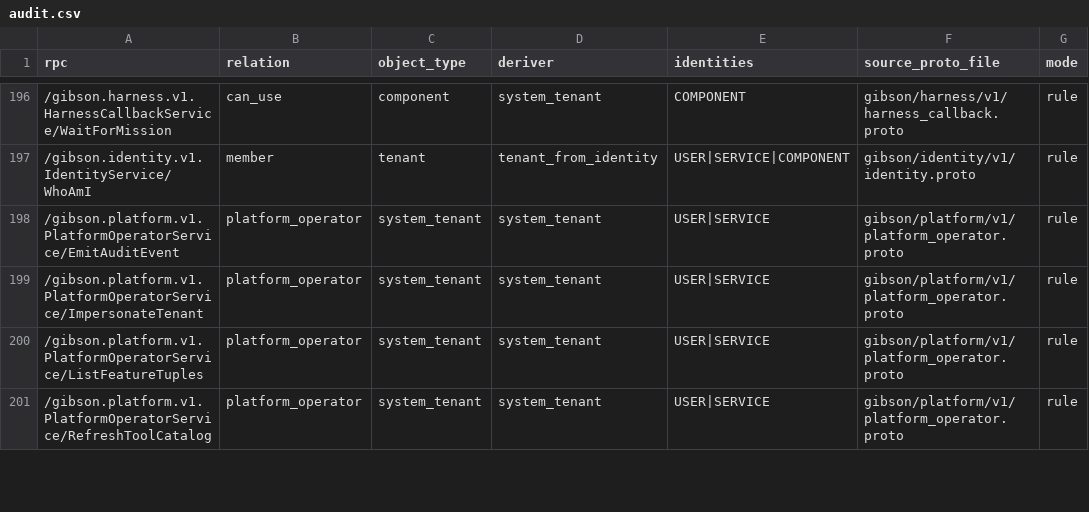
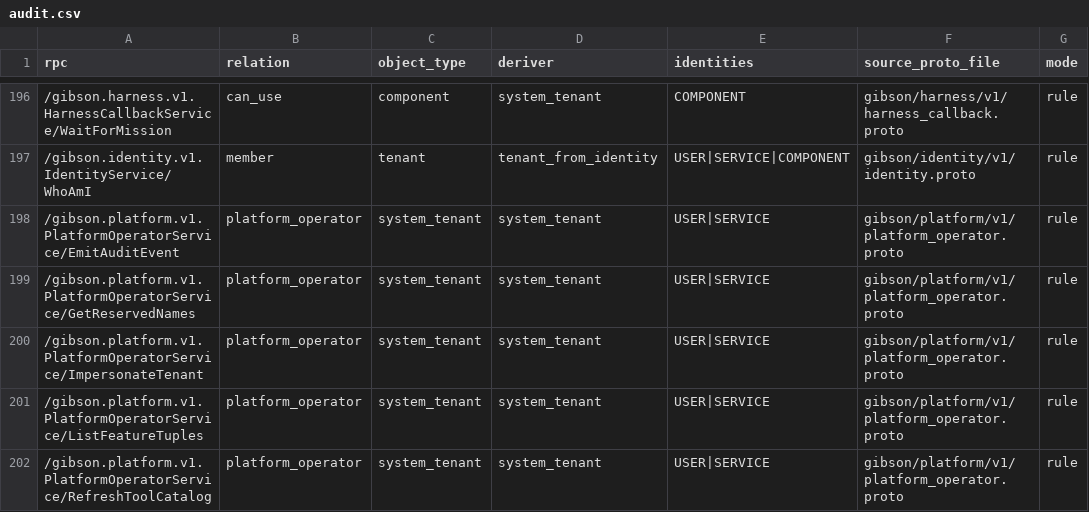
Before and after one commit to zeroroot-ai/gibson, a CSV file: internal/authz/registry/audit.csv, drawn as a sheet; only a part is shown, gaps mark what is left out.

Commit message:
feat(daemon): GetReservedNames RPC + drop legacy KEK-derived DSN fallback
Phase 6.5 + 6.2 of spec tenant-provisioning-unification-phase2.

PlatformOperatorService.GetReservedNames returns the chart-managed
gibson-reserved-names ConfigMap denylist (exact + prefix). Backed by a
30s-cached K8s ConfigMap reader in internal/reservednames; the dashboard
signup form proxies to this RPC for slug validation, and the operator's
admission webhook reads the same ConfigMap directly.

internal/datapool/pgxpool_per_tenant.go drops the legacy
derivePostgresPassword fallback and now requires the secrets broker:
the operator writes PostgresCredentials JSON to tenant/<id>/infra/postgres
on Provision; the daemon reads via broker.Resolve and never derives the
password locally. Conn.KEK is still derived for user-secret encryption.

```diff
--- a/internal/authz/registry/audit.csv
+++ b/internal/authz/registry/audit.csv
@@ -198,2 +198,3 @@ rpc,relation,object_type,deriver,identities,source_proto_file,mode
 /gibson.platform.v1.PlatformOperatorService/EmitAuditEvent,platform_operator,system_tenant,system_tenant,USER|SERVICE,gibson/platform/v1/platform_operator.proto,rule
+/gibson.platform.v1.PlatformOperatorService/GetReservedNames,platform_operator,system_tenant,system_tenant,USER|SERVICE,gibson/platform/v1/platform_operator.proto,rule
 /gibson.platform.v1.PlatformOperatorService/ImpersonateTenant,platform_operator,system_tenant,system_tenant,USER|SERVICE,gibson/platform/v1/platform_operator.proto,rule
```
Also changed, not shown: 14 other files.
